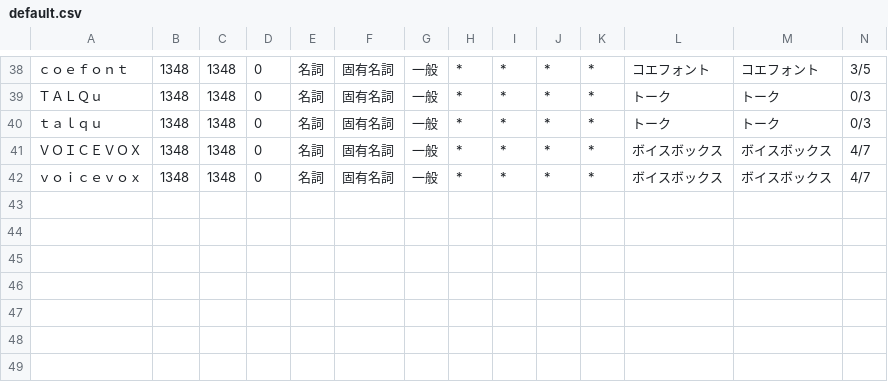
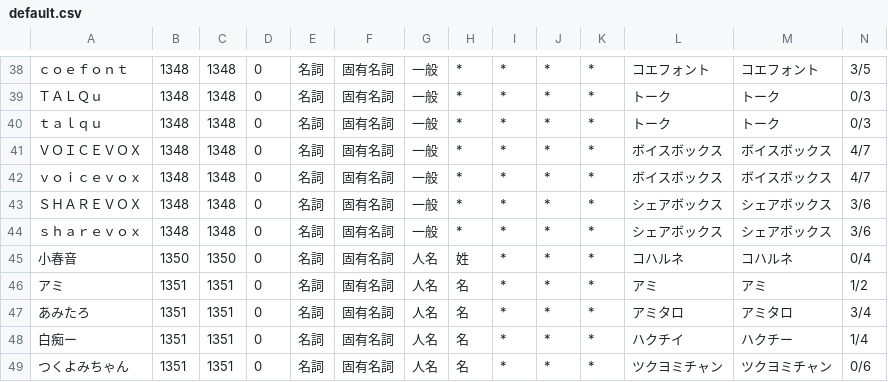
Before and after one commit to VOICEVOX/voicevox_engine, a CSV file: default.csv, drawn as a sheet; only a part is shown, gaps mark what is left out; rows hold the shown columns only; the diff names each change by its address in the sheet, - before the commit and + after, or states it on an @@ line.

Commit message:
update default dictionary and change dict dir

```diff
--- a/default.csv
+++ b/default.csv
+row 43: ＳＨＡＲＥＶＯＸ | 1348 | 1348 | 0 | 名詞 | 固有名詞 | 一般 | * | * | * | * | シェアボックス | シェアボックス | 3/6
+row 44: ｓｈａｒｅｖｏｘ | 1348 | 1348 | 0 | 名詞 | 固有名詞 | 一般 | * | * | * | * | シェアボックス | シェアボックス | 3/6
+row 45: 小春音 | 1350 | 1350 | 0 | 名詞 | 固有名詞 | 人名 | 姓 | * | * | * | コハルネ | コハルネ | 0/4
+row 46: アミ | 1351 | 1351 | 0 | 名詞 | 固有名詞 | 人名 | 名 | * | * | * | アミ | アミ | 1/2
+row 47: あみたろ | 1351 | 1351 | 0 | 名詞 | 固有名詞 | 人名 | 名 | * | * | * | アミタロ | アミタロ | 3/4
+row 48: 白痴ー | 1351 | 1351 | 0 | 名詞 | 固有名詞 | 人名 | 名 | * | * | * | ハクチイ | ハクチー | 1/4
+row 49: つくよみちゃん | 1351 | 1351 | 0 | 名詞 | 固有名詞 | 人名 | 名 | * | * | * | ツクヨミチャン | ツクヨミチャン | 0/6
```
Also changed, not shown: 1 other file.
